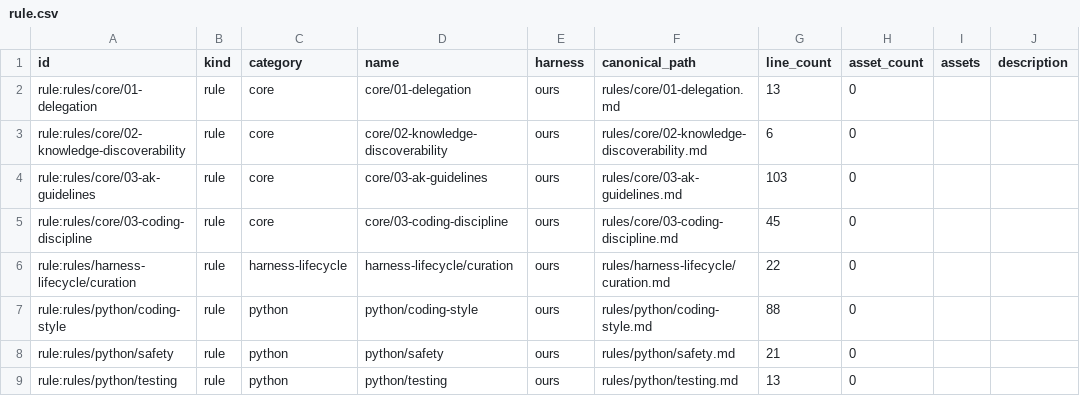
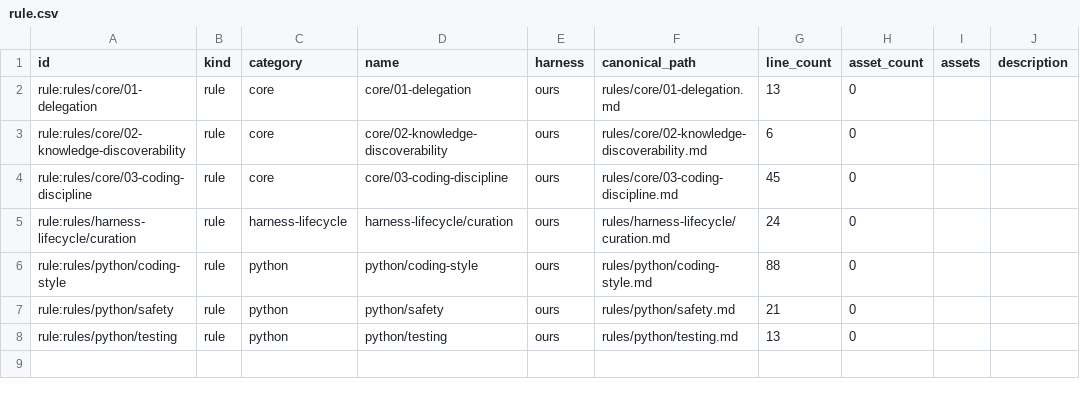
Before and after one commit to MVPavan/coding-ritual, a CSV file: harness_lifecycle/inventory/ours/rule.csv, drawn as a sheet.

```diff
--- a/harness_lifecycle/inventory/ours/rule.csv
+++ b/harness_lifecycle/inventory/ours/rule.csv
@@ -3,5 +3,4 @@ rule:rules/core/01-delegation,rule,core,core/01-delegation,ours,rules/core/01-de
 rule:rules/core/02-knowledge-discoverability,rule,core,core/02-knowledge-discoverability,ours,rules/core/02-knowledge-discoverability.md,6,0,,
-rule:rules/core/03-ak-guidelines,rule,core,core/03-ak-guidelines,ours,rules/core/03-ak-guidelines.md,103,0,,
 rule:rules/core/03-coding-discipline,rule,core,core/03-coding-discipline,ours,rules/core/03-coding-discipline.md,45,0,,
-rule:rules/harness-lifecycle/curation,rule,harness-lifecycle,harness-lifecycle/curation,ours,rules/harness-lifecycle/curation.md,22,0,,
+rule:rules/harness-lifecycle/curation,rule,harness-lifecycle,harness-lifecycle/curation,ours,rules/harness-lifecycle/curation.md,24,0,,
 rule:rules/python/coding-style,rule,python,python/coding-style,ours,rules/python/coding-style.md,88,0,,
```
Also changed, not shown: harness_lifecycle/inventory/ours/agent.csv, harness_lifecycle/inventory/ours/command.csv, 18 other files.
